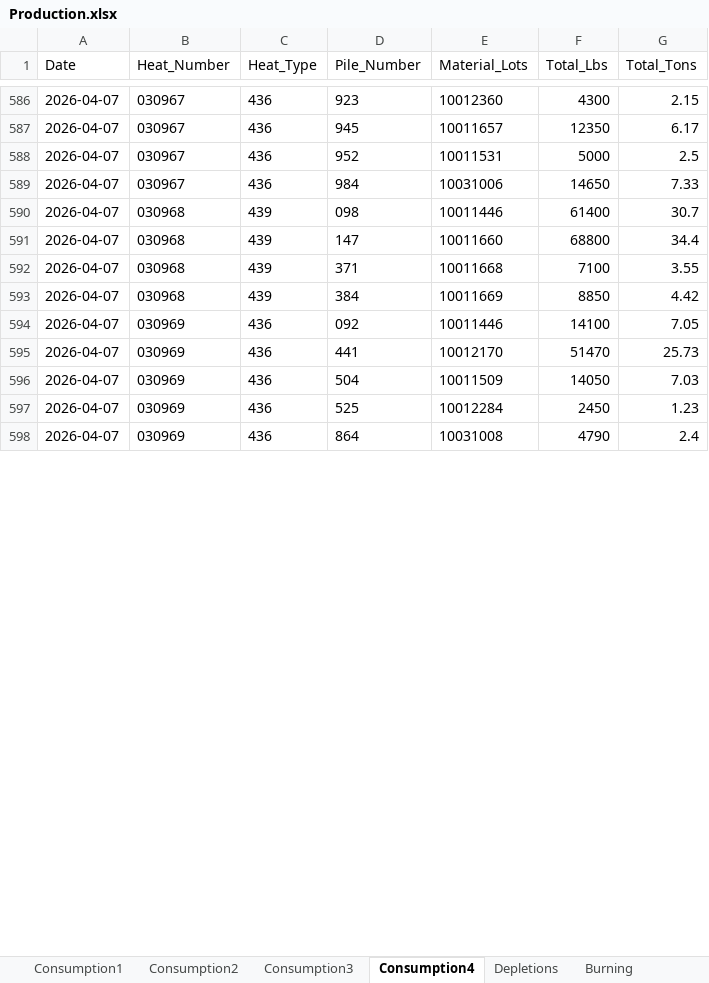
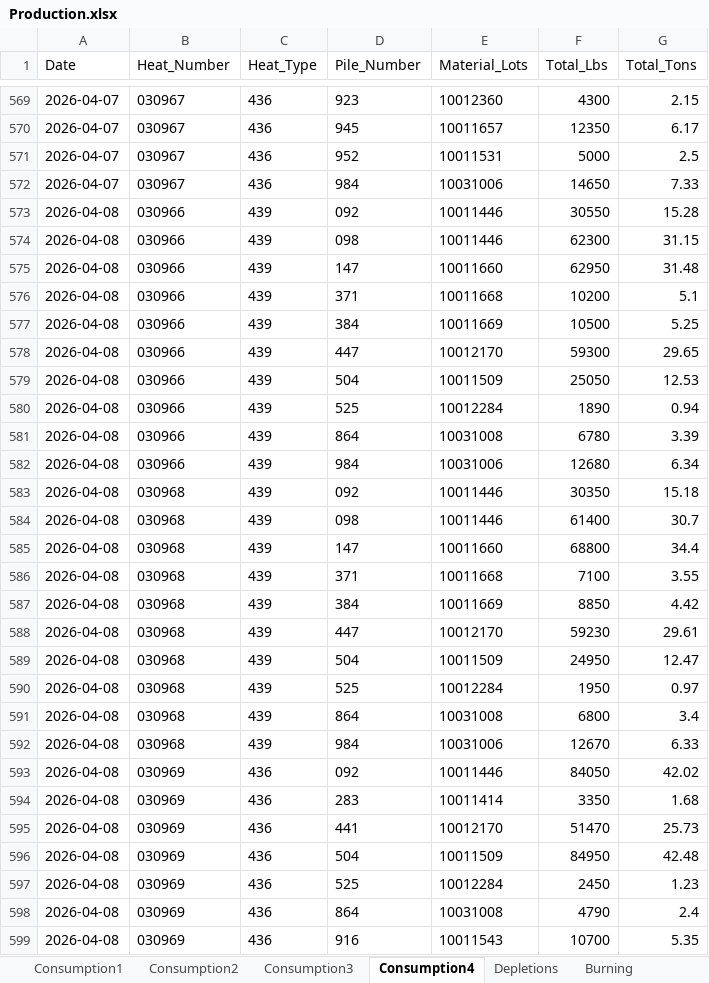
Before and after one commit to Harsco36Map/Yardmap, an Excel workbook: Production.xlsx, sheet Consumption4, drawn as a sheet; only a part is shown, gaps mark what is left out; values as stored, in another font and other column widths than the file's, no borders; addresses are those after the commit; the diff covers the shown part only; the diff names each change by its address in the sheet, - before the commit and + after, or states it on an @@ line.

Commit message:
Add files via upload

```diff
--- a/Production.xlsx (sheet Consumption4)
+++ b/Production.xlsx (sheet Consumption4)
+row 573: 2026-04-08 | 030966 | 439 | 092 | 10011446 | 30550 | 15.28
+row 574: 2026-04-08 | 030966 | 439 | 098 | 10011446 | 62300 | 31.15
+row 575: 2026-04-08 | 030966 | 439 | 147 | 10011660 | 62950 | 31.48
+row 576: 2026-04-08 | 030966 | 439 | 371 | 10011668 | 10200 | 5.1
+row 577: 2026-04-08 | 030966 | 439 | 384 | 10011669 | 10500 | 5.25
+row 578: 2026-04-08 | 030966 | 439 | 447 | 10012170 | 59300 | 29.65
+row 579: 2026-04-08 | 030966 | 439 | 504 | 10011509 | 25050 | 12.53
+row 580: 2026-04-08 | 030966 | 439 | 525 | 10012284 | 1890 | 0.94
+row 581: 2026-04-08 | 030966 | 439 | 864 | 10031008 | 6780 | 3.39
+row 582: 2026-04-08 | 030966 | 439 | 984 | 10031006 | 12680 | 6.34
+row 583: 2026-04-08 | 030968 | 439 | 092 | 10011446 | 30350 | 15.18
-A584:A587 (Date): 2026-04-07
+A584:A587 (Date): 2026-04-08
+row 588: 2026-04-08 | 030968 | 439 | 447 | 10012170 | 59230 | 29.61
+row 589: 2026-04-08 | 030968 | 439 | 504 | 10011509 | 24950 | 12.47
+row 590: 2026-04-08 | 030968 | 439 | 525 | 10012284 | 1950 | 0.97
+row 591: 2026-04-08 | 030968 | 439 | 864 | 10031008 | 6800 | 3.4
+row 592: 2026-04-08 | 030968 | 439 | 984 | 10031006 | 12670 | 6.33
-A593 (Date): 2026-04-07
+A593 (Date): 2026-04-08
-F593 (Total_Lbs): 14100
+F593 (Total_Lbs): 84050
-G593 (Total_Tons): 7.05
+G593 (Total_Tons): 42.02
+row 594: 2026-04-08 | 030969 | 436 | 283 | 10011414 | 3350 | 1.68
-A595:A598 (Date): 2026-04-07
+A595:A598 (Date): 2026-04-08
-F596 (Total_Lbs): 14050
+F596 (Total_Lbs): 84950
-G596 (Total_Tons): 7.03
+G596 (Total_Tons): 42.48
+row 599: 2026-04-08 | 030969 | 436 | 916 | 10011543 | 10700 | 5.35
```
Also changed, not shown: 54 added rows, 17 removed rows and 2 edited cells elsewhere in this sheet, sheet Consumption2, sheet Consumption3, sheet Breaking, sheet Consumption1.
